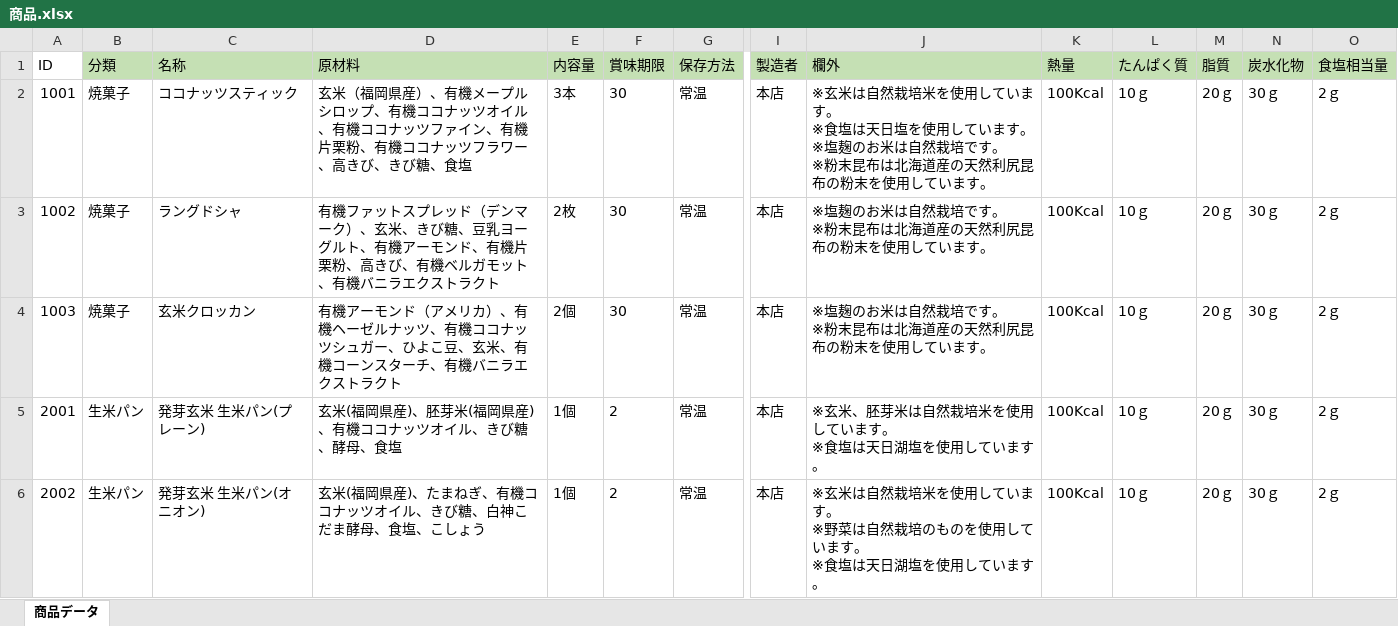
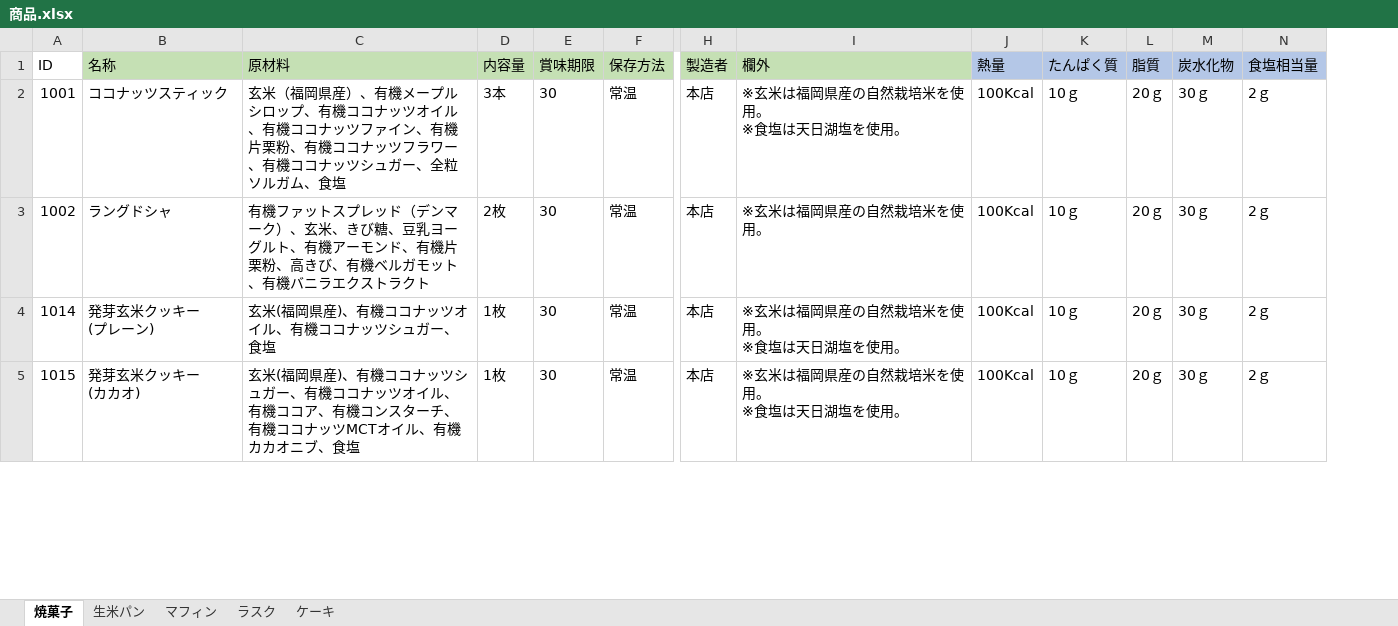
Before and after one commit to H-sakasegawa/PrintIngredientsList, an Excel workbook: PrintIngredientsList/bin/Debug/Database/商品.xlsx, sheet 焼菓子, drawn as a sheet; only a part is shown, gaps mark what is left out; values as stored, in another font and other column widths than the file's, no borders; removed rows and columns are numbered as before the commit, all else as after; rows hold the shown columns only; ↵ is a line break in a cell; the diff covers the shown part only; the diff names each change by its address in the sheet, - before the commit and + after, or states it on an @@ line.

```diff
--- a/PrintIngredientsList/bin/Debug/Database/商品.xlsx (sheet 焼菓子)
+++ b/PrintIngredientsList/bin/Debug/Database/商品.xlsx (sheet 焼菓子)
-sheet tab: 商品データ
+sheet tab: 焼菓子
+sheet tab: 生米パン
+sheet tab: マフィン
+sheet tab: ラスク
+sheet tab: ケーキ
-column B (分類), rows 2-3: 焼菓子 | 焼菓子; rows 5-6: 生米パン | 生米パン
-J1:N1 fill: #C5E0B4
+J1:N1 fill: #B4C7E7
-C2 (原材料): …ラワー、高きび、きび糖、食塩
+C2 (原材料): …ラワー、有機ココナッツシュガー、全粒ソルガム、食塩
-I2 (欄外): ※玄米は自然栽培米を使用しています。 ↵ ※食塩は天日塩を使用しています。 ↵ ※塩麹のお米は自然栽培です。 ↵ ※粉末昆布は北海道産の天然利尻昆布の粉末を使用しています。
+I2 (欄外): ※玄米は福岡県産の自然栽培米を使用。 ↵ ※食塩は天日湖塩を使用。
-I3 (欄外): ※塩麹のお米は自然栽培です。 ↵ ※粉末昆布は北海道産の天然利尻昆布の粉末を使用しています。
+I3 (欄外): ※玄米は福岡県産の自然栽培米を使用。
-row 4: 1003 | 焼菓子 | 玄米クロッカン | 有機アーモンド（アメリカ）、有機ヘーゼルナッツ、有機ココナッツシュガー、ひよこ豆、玄米、有機コーンスターチ、有機バニラエクストラクト | 2個 | 30 | 常温 | 本店 | ※塩麹のお米は自然栽培です。 ↵ ※粉末昆布は北海道産の天然利尻昆布の粉末を使用しています。 | 100Kcal | 10ｇ | 20ｇ | 30ｇ | 2ｇ
-A4 (ID): 2001
+A4 (ID): 1014
-B4 (名称): 発芽玄米 生米パン(プレーン)
+B4 (名称): 発芽玄米クッキー ↵ (プレーン)
-C4 (原材料): 玄米(福岡県産)、胚芽米(福岡県産)、有機ココナッツオイル、きび糖、酵母、食塩
+C4 (原材料): 玄米(福岡県産)、有機ココナッツオイル、有機ココナッツシュガー、食塩
-D4:D5 (内容量): 1個
+D4:D5 (内容量): 1枚
-E4:E5 (賞味期限): 2
+E4:E5 (賞味期限): 30
-I4 (欄外): ※玄米、胚芽米は自然栽培米を使用しています。 ↵ ※食塩は天日湖塩を使用しています。
+I4 (欄外): ※玄米は福岡県産の自然栽培米を使用。 ↵ ※食塩は天日湖塩を使用。
-A5 (ID): 2002
+A5 (ID): 1015
-B5 (名称): 発芽玄米 生米パン(オニオン)
+B5 (名称): 発芽玄米クッキー ↵ (カカオ)
-C5 (原材料): …県産)、たまねぎ、有機ココナッツオイル、きび糖、白神こだま酵母、食塩、こしょう
+C5 (原材料): …県産)、有機ココナッツシュガー、有機ココナッツオイル、有機ココア、有機コンスターチ、有機ココナッツMCTオイル、有機カカオニブ、食塩
-I5 (欄外): ※玄米は自然栽培米を使用しています。 ↵ ※野菜は自然栽培のものを使用しています。 ↵ ※食塩は天日湖塩を使用しています。
+I5 (欄外): ※玄米は福岡県産の自然栽培米を使用。 ↵ ※食塩は天日湖塩を使用。
```
Also changed, not shown: 4 removed rows and 6 edited cells elsewhere in this sheet, PrintIngredientsList/bin/Release/Database/商品.xlsx, 8 other files.
